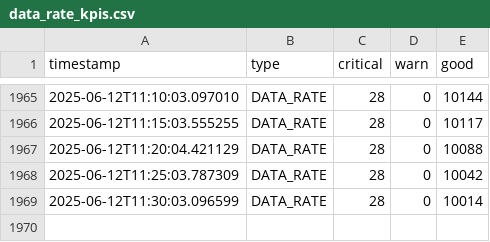
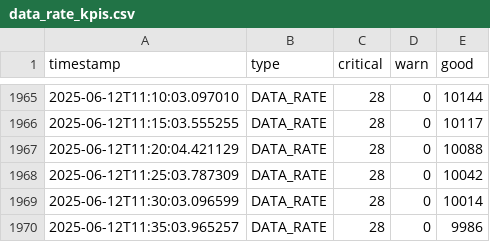
Before and after one commit to lesferrell/Reports, a CSV file: data_rate_kpis.csv, drawn as a sheet; only a part is shown, gaps mark what is left out.

```diff
--- a/data_rate_kpis.csv
+++ b/data_rate_kpis.csv
@@ -1969 +1969,2 @@ timestamp,type,critical,warn,good
 2025-06-12T11:30:03.096599,DATA_RATE,28,0,10014
+2025-06-12T11:35:03.965257,DATA_RATE,28,0,9986
```
Also changed, not shown: adjacent_ch_interf_kpis.csv, co_channel_kpis.csv, 4 other files.
